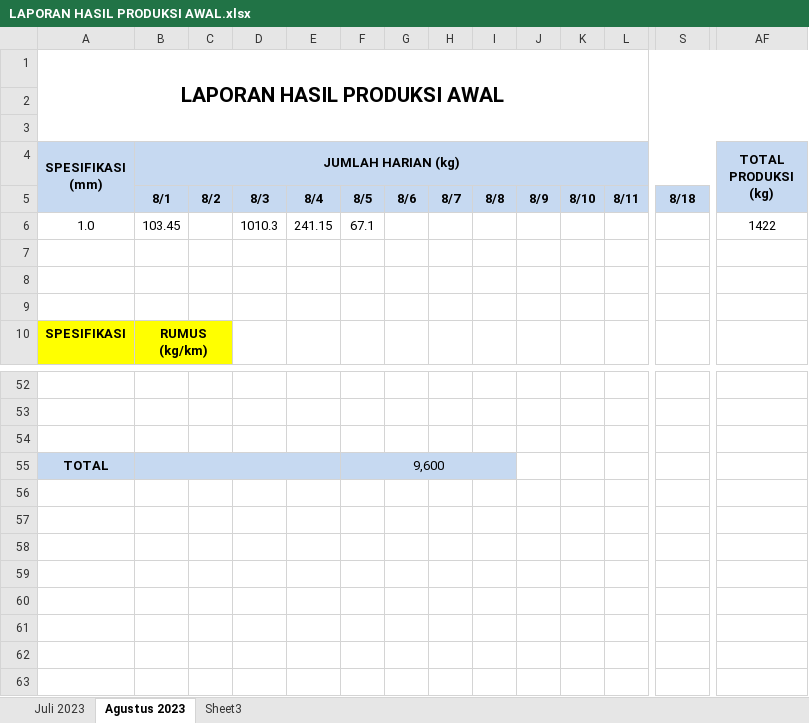
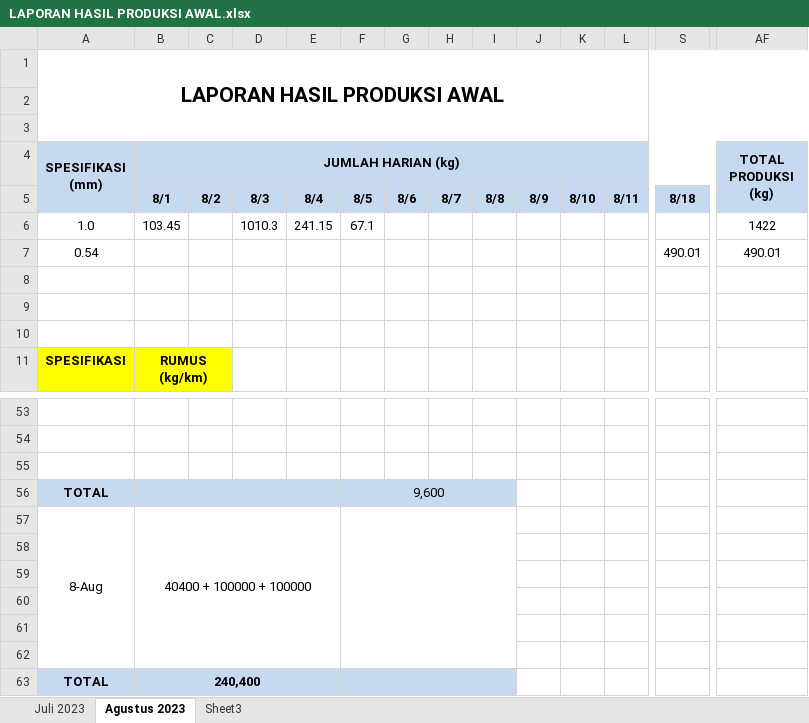
Before and after one commit to justforexample/Laporan, an Excel workbook: LAPORAN HASIL PRODUKSI AWAL/LAPORAN HASIL PRODUKSI AWAL.xlsx, sheet Agustus 2023, drawn as a sheet; only a part is shown, gaps mark what is left out; values as stored, in another font and other column widths than the file's, no borders; rows hold the shown columns only; the diff names each change by its address in the sheet, - before the commit and + after, or states it on an @@ line.

```diff
--- a/LAPORAN HASIL PRODUKSI AWAL/LAPORAN HASIL PRODUKSI AWAL.xlsx (sheet Agustus 2023)
+++ b/LAPORAN HASIL PRODUKSI AWAL/LAPORAN HASIL PRODUKSI AWAL.xlsx (sheet Agustus 2023)
+row 7: 0.54 |  |  |  |  |  |  |  |  |  |  |  | 490.01 | 490.01
+row 57: 8-Aug | 40400 + 100000 + 100000
+row 58: (empty)
+row 59: (empty)
+row 60: (empty)
+row 61: (empty)
+row 62: (empty)
+row 63: TOTAL | 240,400
```
Also changed, not shown: LAPORAN HASIL PRODUKSI FINE WIRE DRAWING - 伸线成品/LAPORAN HASIL PRODUKSI FINE WIRE DRAWING - 伸线成品.xlsx, LAPORAN PENGAMBILAN MATERIAL DEPT KABEL/LAPORAN PENGAMBILAN MATERIAL DEPT KABEL.xlsx, 3 other files.
